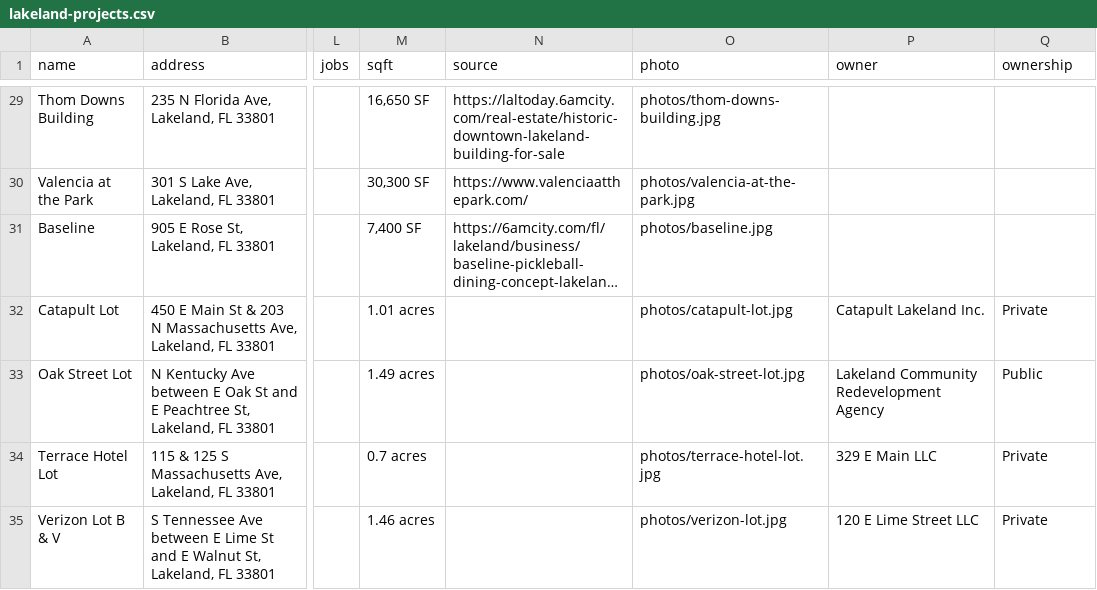
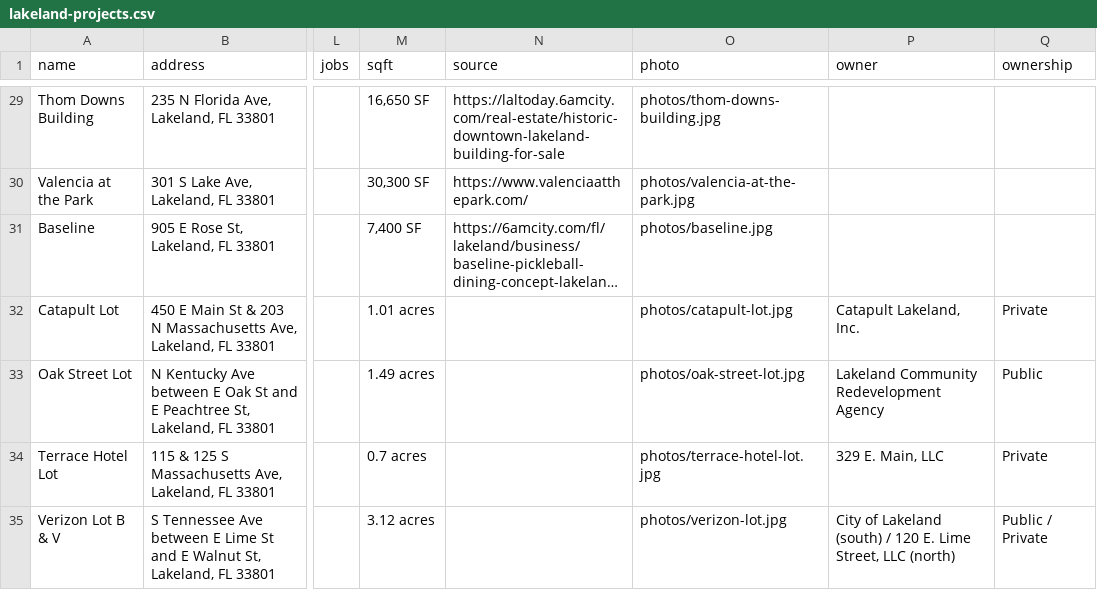
Before and after one commit to lakelandedc/lakeland-development-tracker, a CSV file: lakeland-projects.csv, drawn as a sheet; only a part is shown, gaps mark what is left out; long unchanged cells end in …; the diff names each change by its address in the sheet, - before the commit and + after, or states it on an @@ line.

Commit message:
Update owner info for 4 development opportunity lots

```diff
--- a/lakeland-projects.csv
+++ b/lakeland-projects.csv
-P32 (owner): Catapult Lakeland Inc.
+P32 (owner): Catapult Lakeland, Inc.
-P34 (owner): 329 E Main LLC
+P34 (owner): 329 E. Main, LLC
-M35 (sqft): 1.46 acres
+M35 (sqft): 3.12 acres
-P35 (owner): 120 E Lime Street LLC
+P35 (owner): City of Lakeland (south) / 120 E. Lime Street, LLC (north)
-Q35 (ownership): Private
+Q35 (ownership): Public / Private
```
